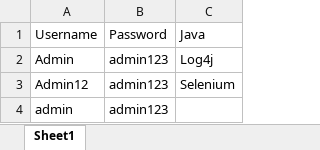
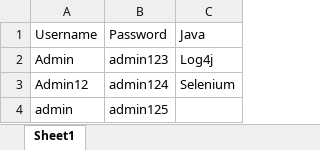
Before and after one commit to Yi-00/Selenium_java, an Excel workbook: TestNG_Tutorial/src/main/resources/ReadDataDemo.xlsx, sheet Sheet1, drawn as a sheet; values as stored, in another font and other column widths than the file's, no borders; the diff names each change by its address in the sheet, - before the commit and + after, or states it on an @@ line.

Commit message:
Excel Read

```diff
--- a/TestNG_Tutorial/src/main/resources/ReadDataDemo.xlsx (sheet Sheet1)
+++ b/TestNG_Tutorial/src/main/resources/ReadDataDemo.xlsx (sheet Sheet1)
-B3: admin123
+B3: admin124
-B4: admin123
+B4: admin125
```
Also changed, not shown: TestNG_Tutorial/target/classes/ReadDataDemo.xlsx, 5 other files.
